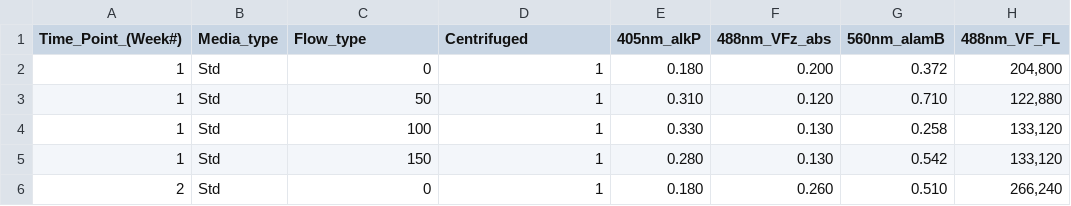
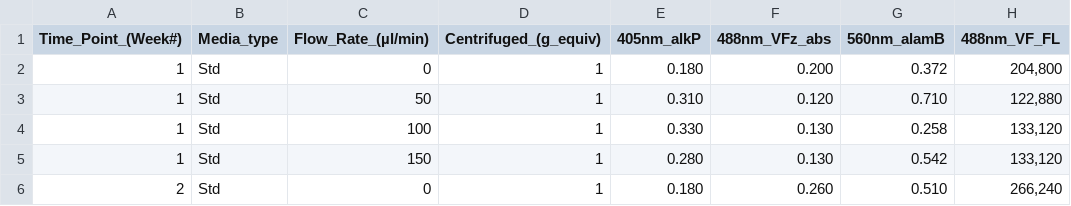
Before and after one commit to Collib29/Collib29, a CSV file: ML_FlowCentrif_all.csv, drawn as a sheet; only a part is shown.

Commit message:
Update ML_FlowCentrif_all.csv

```diff
--- a/ML_FlowCentrif_all.csv
+++ b/ML_FlowCentrif_all.csv
@@ -1,2 +1,2 @@
-Time_Point_(Week#),Media_type,Flow_type,Centrifuged,405nm_alkP,488nm_VFz_abs,560nm_alamB,488nm_VF_FL
+Time_Point_(Week#),Media_type,Flow_Rate_(µl/min),Centrifuged_(g_equiv),405nm_alkP,488nm_VFz_abs,560nm_alamB,488nm_VF_FL
 1,Std,0,1,0.180,0.200,0.372,"204,800"
```
